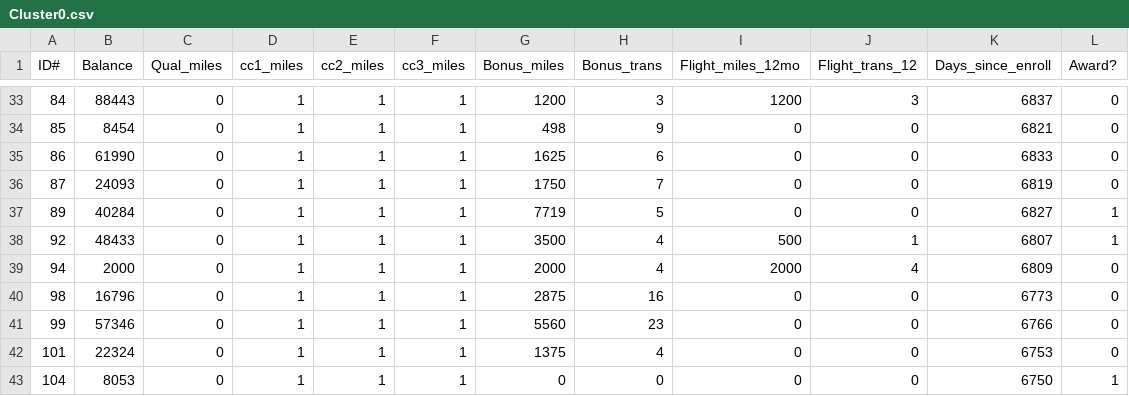
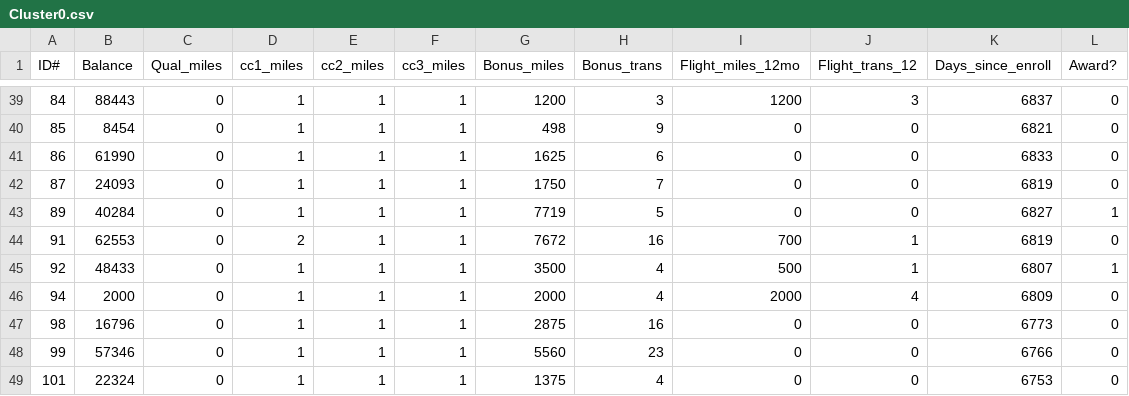
Before and after one commit to WouterKleynen/MachineLearningProject1, a CSV file: Dataset/KernelClusteredData/Cluster0.csv, drawn as a sheet; only a part is shown, gaps mark what is left out; the shorter side is filled out with more unchanged rows; the diff covers the shown part only.

```diff
--- a/Dataset/KernelClusteredData/Cluster0.csv
+++ b/Dataset/KernelClusteredData/Cluster0.csv
@@ -37,2 +43,3 @@ ID#,Balance,Qual_miles,cc1_miles,cc2_miles,cc3_miles,Bonus_miles,Bonus_trans,Fli
 89,40284,0,1,1,1,7719,5,0,0,6827,1
+91,62553,0,2,1,1,7672,16,700,1,6819,0
 92,48433,0,1,1,1,3500,4,500,1,6807,1
```
Also changed, not shown: 8 added rows elsewhere in this file, Dataset/KernelClusteredData/Cluster2.csv, Dataset/KernelClusteredData/Cluster6.csv, 9 other files.
